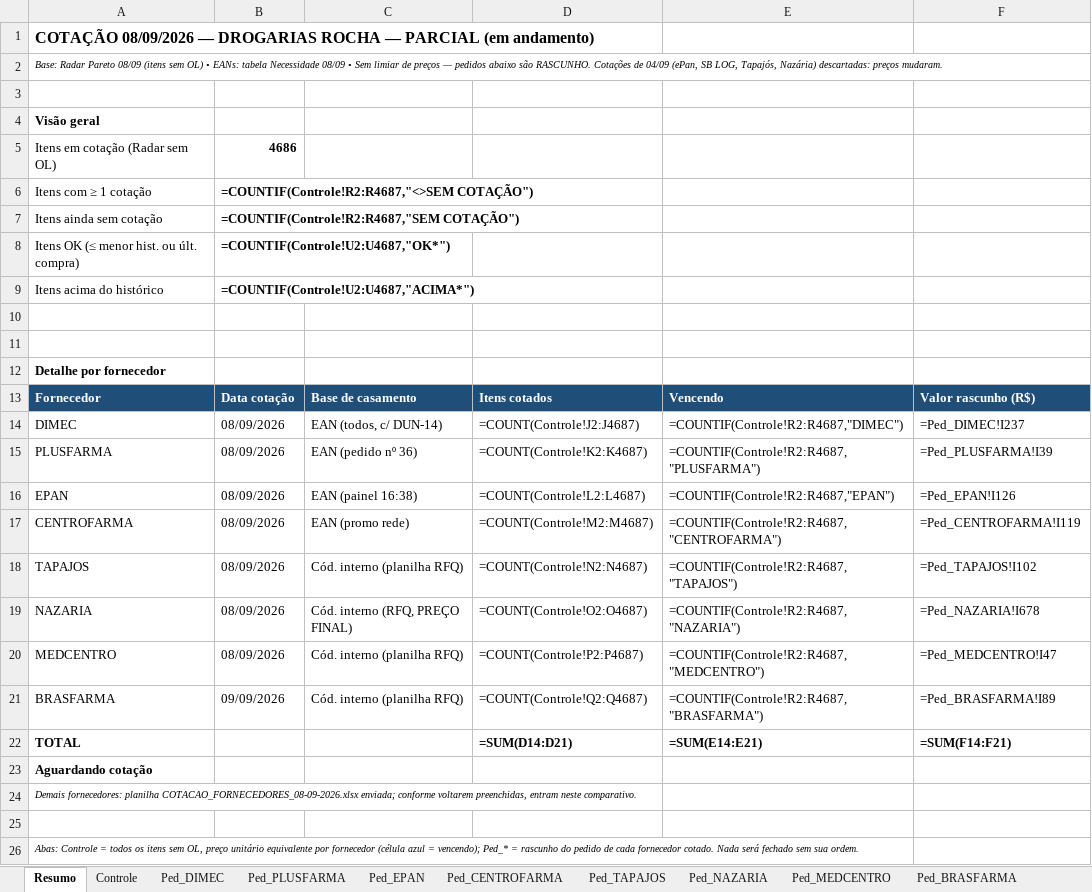
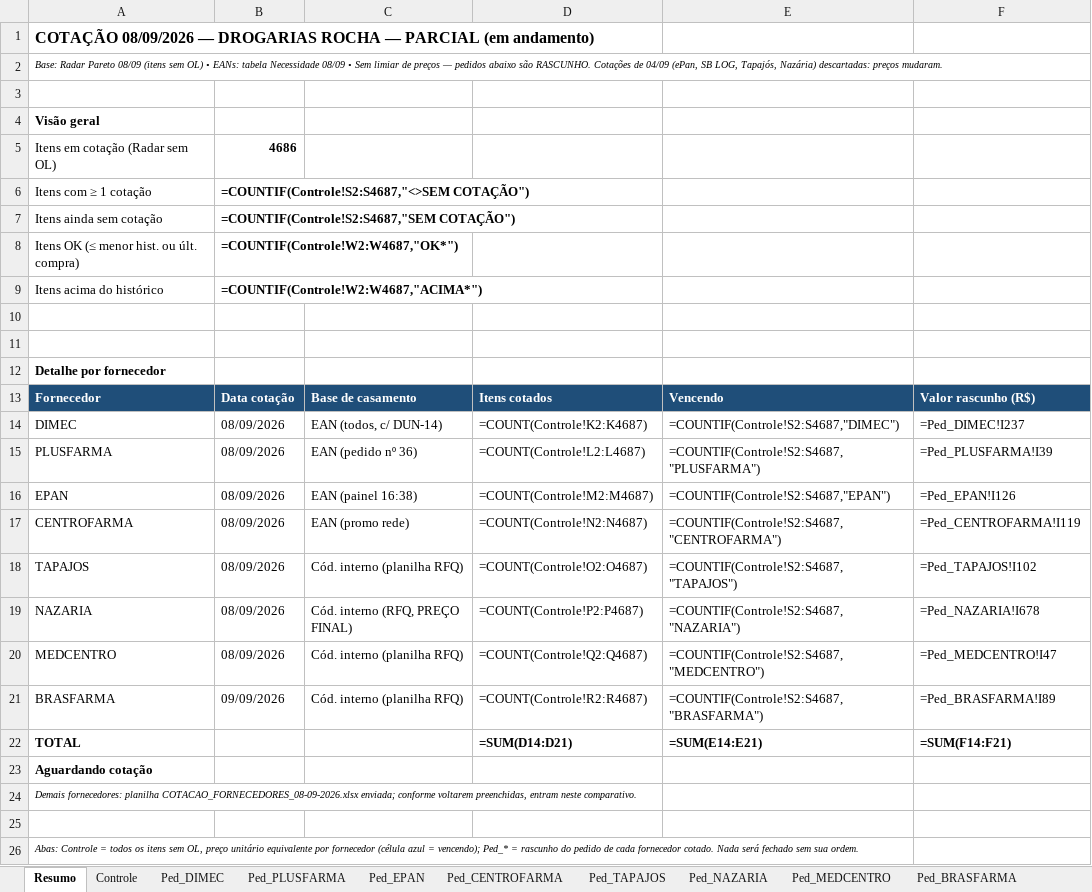
Before and after one commit to arthurrocha2025/farmarocha, an Excel workbook: cotacoes/2026-09-08/COTACAO_PARCIAL_08-09-2026.xlsx, sheet Resumo, drawn as a sheet; values as stored, in another font and other column widths than the file's, no borders; formulas without a stored value are shown as written; the diff names each change by its address in the sheet, - before the commit and + after, or states it on an @@ line.

```diff
--- a/cotacoes/2026-09-08/COTACAO_PARCIAL_08-09-2026.xlsx (sheet Resumo)
+++ b/cotacoes/2026-09-08/COTACAO_PARCIAL_08-09-2026.xlsx (sheet Resumo)
-B6: =COUNTIF(Controle!R2:R4687,"<>SEM COTAÇÃO")
+B6: =COUNTIF(Controle!S2:S4687,"<>SEM COTAÇÃO")
-B7: =COUNTIF(Controle!R2:R4687,"SEM COTAÇÃO")
+B7: =COUNTIF(Controle!S2:S4687,"SEM COTAÇÃO")
-B8: =COUNTIF(Controle!U2:U4687,"OK*")
+B8: =COUNTIF(Controle!W2:W4687,"OK*")
-B9: =COUNTIF(Controle!U2:U4687,"ACIMA*")
+B9: =COUNTIF(Controle!W2:W4687,"ACIMA*")
-D14: =COUNT(Controle!J2:J4687)
+D14: =COUNT(Controle!K2:K4687)
-E14: =COUNTIF(Controle!R2:R4687,"DIMEC")
+E14: =COUNTIF(Controle!S2:S4687,"DIMEC")
-D15: =COUNT(Controle!K2:K4687)
+D15: =COUNT(Controle!L2:L4687)
-E15: =COUNTIF(Controle!R2:R4687,"PLUSFARMA")
+E15: =COUNTIF(Controle!S2:S4687,"PLUSFARMA")
-D16: =COUNT(Controle!L2:L4687)
+D16: =COUNT(Controle!M2:M4687)
-E16: =COUNTIF(Controle!R2:R4687,"EPAN")
+E16: =COUNTIF(Controle!S2:S4687,"EPAN")
-D17: =COUNT(Controle!M2:M4687)
+D17: =COUNT(Controle!N2:N4687)
-E17: =COUNTIF(Controle!R2:R4687,"CENTROFARMA")
+E17: =COUNTIF(Controle!S2:S4687,"CENTROFARMA")
-D18: =COUNT(Controle!N2:N4687)
+D18: =COUNT(Controle!O2:O4687)
-E18: =COUNTIF(Controle!R2:R4687,"TAPAJOS")
+E18: =COUNTIF(Controle!S2:S4687,"TAPAJOS")
-D19: =COUNT(Controle!O2:O4687)
+D19: =COUNT(Controle!P2:P4687)
-E19: =COUNTIF(Controle!R2:R4687,"NAZARIA")
+E19: =COUNTIF(Controle!S2:S4687,"NAZARIA")
-D20: =COUNT(Controle!P2:P4687)
+D20: =COUNT(Controle!Q2:Q4687)
-E20: =COUNTIF(Controle!R2:R4687,"MEDCENTRO")
+E20: =COUNTIF(Controle!S2:S4687,"MEDCENTRO")
-D21: =COUNT(Controle!Q2:Q4687)
+D21: =COUNT(Controle!R2:R4687)
-E21: =COUNTIF(Controle!R2:R4687,"BRASFARMA")
+E21: =COUNTIF(Controle!S2:S4687,"BRASFARMA")
```
Also changed, not shown: sheet Controle, sheet Ped_PLUSFARMA, sheet Ped_MEDCENTRO, sheet Ped_BRASFARMA, sheet Ped_TAPAJOS, sheet Ped_CENTROFARMA, 3 more sheets, 1 other file.
